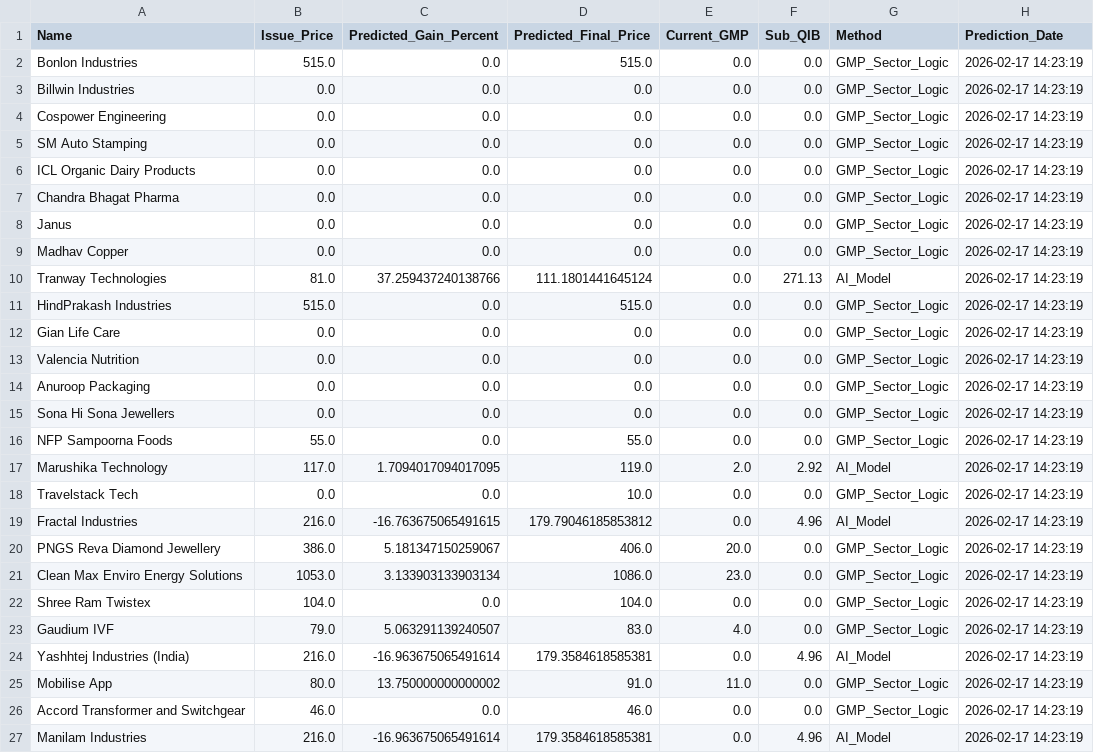
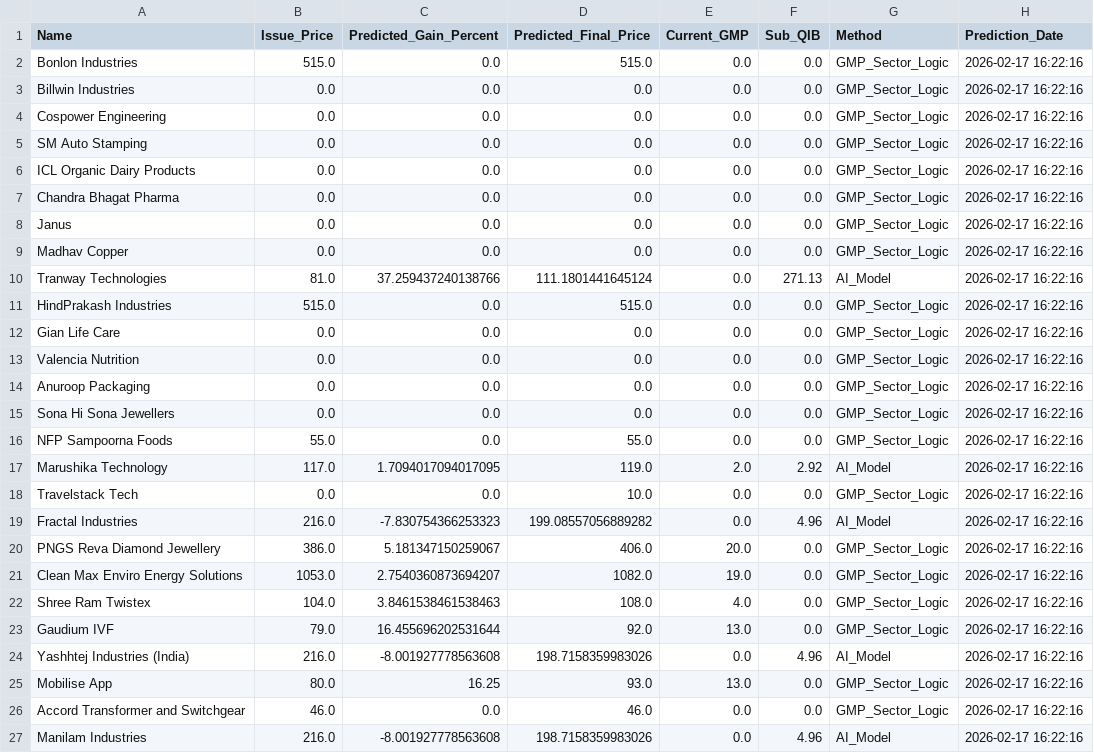
Before and after one commit to RaghavKothari1111/Ai-ipo-predictor, a CSV file: data/latest_predictions.csv, drawn as a sheet.

```diff
--- a/data/latest_predictions.csv
+++ b/data/latest_predictions.csv
@@ -1,27 +1,27 @@
 Name,Issue_Price,Predicted_Gain_Percent,Predicted_Final_Price,Current_GMP,Sub_QIB,Method,Prediction_Date
-Bonlon Industries,515.0,0.0,515.0,0.0,0.0,GMP_Sector_Logic,2026-02-17 14:23:19
-Billwin Industries,0.0,0.0,0.0,0.0,0.0,GMP_Sector_Logic,2026-02-17 14:23:19
-Cospower Engineering,0.0,0.0,0.0,0.0,0.0,GMP_Sector_Logic,2026-02-17 14:23:19
-SM Auto Stamping,0.0,0.0,0.0,0.0,0.0,GMP_Sector_Logic,2026-02-17 14:23:19
-ICL Organic Dairy Products,0.0,0.0,0.0,0.0,0.0,GMP_Sector_Logic,2026-02-17 14:23:19
-Chandra Bhagat Pharma,0.0,0.0,0.0,0.0,0.0,GMP_Sector_Logic,2026-02-17 14:23:19
-Janus,0.0,0.0,0.0,0.0,0.0,GMP_Sector_Logic,2026-02-17 14:23:19
-Madhav Copper,0.0,0.0,0.0,0.0,0.0,GMP_Sector_Logic,2026-02-17 14:23:19
-Tranway Technologies,81.0,37.259437240138766,111.1801441645124,0.0,271.13,AI_Model,2026-02-17 14:23:19
-HindPrakash Industries,515.0,0.0,515.0,0.0,0.0,GMP_Sector_Logic,2026-02-17 14:23:19
-Gian Life Care,0.0,0.0,0.0,0.0,0.0,GMP_Sector_Logic,2026-02-17 14:23:19
-Valencia Nutrition,0.0,0.0,0.0,0.0,0.0,GMP_Sector_Logic,2026-02-17 14:23:19
-Anuroop Packaging,0.0,0.0,0.0,0.0,0.0,GMP_Sector_Logic,2026-02-17 14:23:19
-Sona Hi Sona Jewellers,0.0,0.0,0.0,0.0,0.0,GMP_Sector_Logic,2026-02-17 14:23:19
-NFP Sampoorna Foods,55.0,0.0,55.0,0.0,0.0,GMP_Sector_Logic,2026-02-17 14:23:19
-Marushika Technology,117.0,1.7094017094017095,119.0,2.0,2.92,AI_Model,2026-02-17 14:23:19
-Travelstack Tech,0.0,0.0,10.0,0.0,0.0,GMP_Sector_Logic,2026-02-17 14:23:19
-Fractal Industries,216.0,-16.763675065491615,179.79046185853812,0.0,4.96,AI_Model,2026-02-17 14:23:19
-PNGS Reva Diamond Jewellery,386.0,5.181347150259067,406.0,20.0,0.0,GMP_Sector_Logic,2026-02-17 14:23:19
-Clean Max Enviro Energy Solutions,1053.0,3.133903133903134,1086.0,23.0,0.0,GMP_Sector_Logic,2026-02-17 14:23:19
-Shree Ram Twistex,104.0,0.0,104.0,0.0,0.0,GMP_Sector_Logic,2026-02-17 14:23:19
-Gaudium IVF,79.0,5.063291139240507,83.0,4.0,0.0,GMP_Sector_Logic,2026-02-17 14:23:19
-Yashhtej Industries (India),216.0,-16.963675065491614,179.3584618585381,0.0,4.96,AI_Model,2026-02-17 14:23:19
-Mobilise App,80.0,13.750000000000002,91.0,11.0,0.0,GMP_Sector_Logic,2026-02-17 14:23:19
-Accord Transformer and Switchgear,46.0,0.0,46.0,0.0,0.0,GMP_Sector_Logic,2026-02-17 14:23:19
-Manilam Industries,216.0,-16.963675065491614,179.3584618585381,0.0,4.96,AI_Model,2026-02-17 14:23:19
+Bonlon Industries,515.0,0.0,515.0,0.0,0.0,GMP_Sector_Logic,2026-02-17 16:22:16
+Billwin Industries,0.0,0.0,0.0,0.0,0.0,GMP_Sector_Logic,2026-02-17 16:22:16
+Cospower Engineering,0.0,0.0,0.0,0.0,0.0,GMP_Sector_Logic,2026-02-17 16:22:16
+SM Auto Stamping,0.0,0.0,0.0,0.0,0.0,GMP_Sector_Logic,2026-02-17 16:22:16
+ICL Organic Dairy Products,0.0,0.0,0.0,0.0,0.0,GMP_Sector_Logic,2026-02-17 16:22:16
+Chandra Bhagat Pharma,0.0,0.0,0.0,0.0,0.0,GMP_Sector_Logic,2026-02-17 16:22:16
+Janus,0.0,0.0,0.0,0.0,0.0,GMP_Sector_Logic,2026-02-17 16:22:16
+Madhav Copper,0.0,0.0,0.0,0.0,0.0,GMP_Sector_Logic,2026-02-17 16:22:16
+Tranway Technologies,81.0,37.259437240138766,111.1801441645124,0.0,271.13,AI_Model,2026-02-17 16:22:16
+HindPrakash Industries,515.0,0.0,515.0,0.0,0.0,GMP_Sector_Logic,2026-02-17 16:22:16
+Gian Life Care,0.0,0.0,0.0,0.0,0.0,GMP_Sector_Logic,2026-02-17 16:22:16
+Valencia Nutrition,0.0,0.0,0.0,0.0,0.0,GMP_Sector_Logic,2026-02-17 16:22:16
+Anuroop Packaging,0.0,0.0,0.0,0.0,0.0,GMP_Sector_Logic,2026-02-17 16:22:16
+Sona Hi Sona Jewellers,0.0,0.0,0.0,0.0,0.0,GMP_Sector_Logic,2026-02-17 16:22:16
+NFP Sampoorna Foods,55.0,0.0,55.0,0.0,0.0,GMP_Sector_Logic,2026-02-17 16:22:16
+Marushika Technology,117.0,1.7094017094017095,119.0,2.0,2.92,AI_Model,2026-02-17 16:22:16
+Travelstack Tech,0.0,0.0,10.0,0.0,0.0,GMP_Sector_Logic,2026-02-17 16:22:16
+Fractal Industries,216.0,-7.830754366253323,199.08557056889282,0.0,4.96,AI_Model,2026-02-17 16:22:16
+PNGS Reva Diamond Jewellery,386.0,5.181347150259067,406.0,20.0,0.0,GMP_Sector_Logic,2026-02-17 16:22:16
+Clean Max Enviro Energy Solutions,1053.0,2.7540360873694207,1082.0,19.0,0.0,GMP_Sector_Logic,2026-02-17 16:22:16
+Shree Ram Twistex,104.0,3.8461538461538463,108.0,4.0,0.0,GMP_Sector_Logic,2026-02-17 16:22:16
+Gaudium IVF,79.0,16.455696202531644,92.0,13.0,0.0,GMP_Sector_Logic,2026-02-17 16:22:16
+Yashhtej Industries (India),216.0,-8.001927778563608,198.7158359983026,0.0,4.96,AI_Model,2026-02-17 16:22:16
+Mobilise App,80.0,16.25,93.0,13.0,0.0,GMP_Sector_Logic,2026-02-17 16:22:16
+Accord Transformer and Switchgear,46.0,0.0,46.0,0.0,0.0,GMP_Sector_Logic,2026-02-17 16:22:16
+Manilam Industries,216.0,-8.001927778563608,198.7158359983026,0.0,4.96,AI_Model,2026-02-17 16:22:16
```
Also changed, not shown: data/gmp_history.csv, data/master_ipo_v3.csv.
